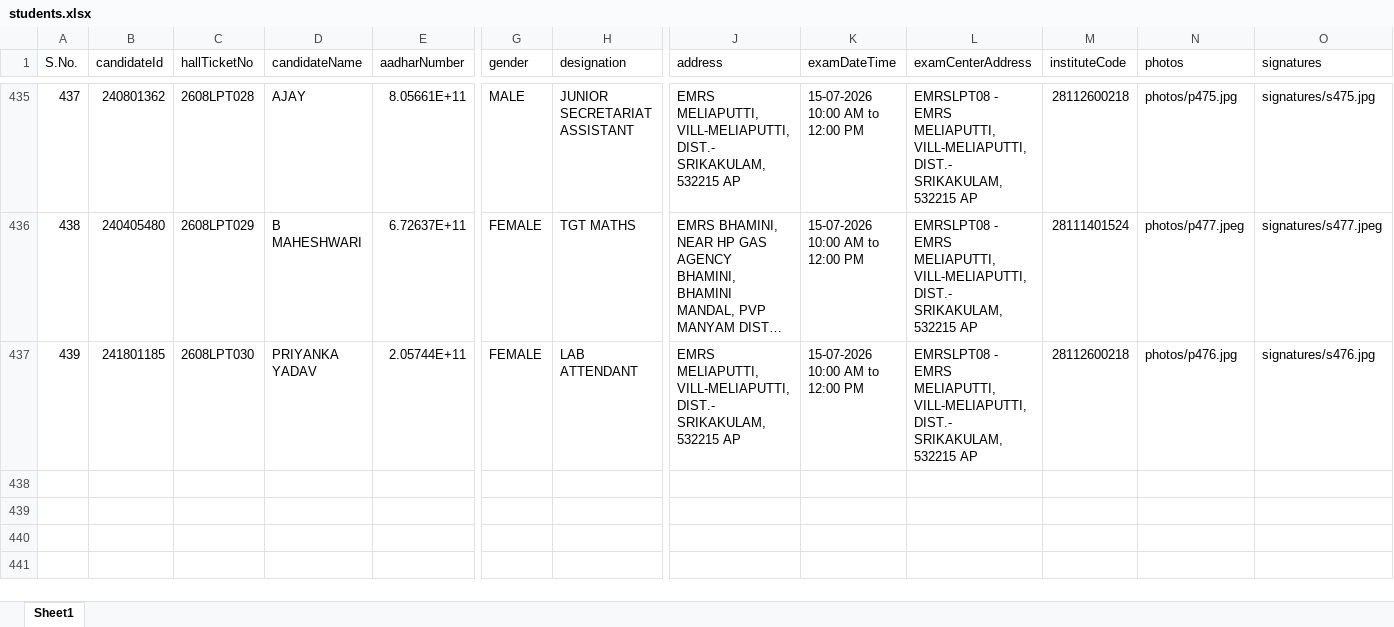
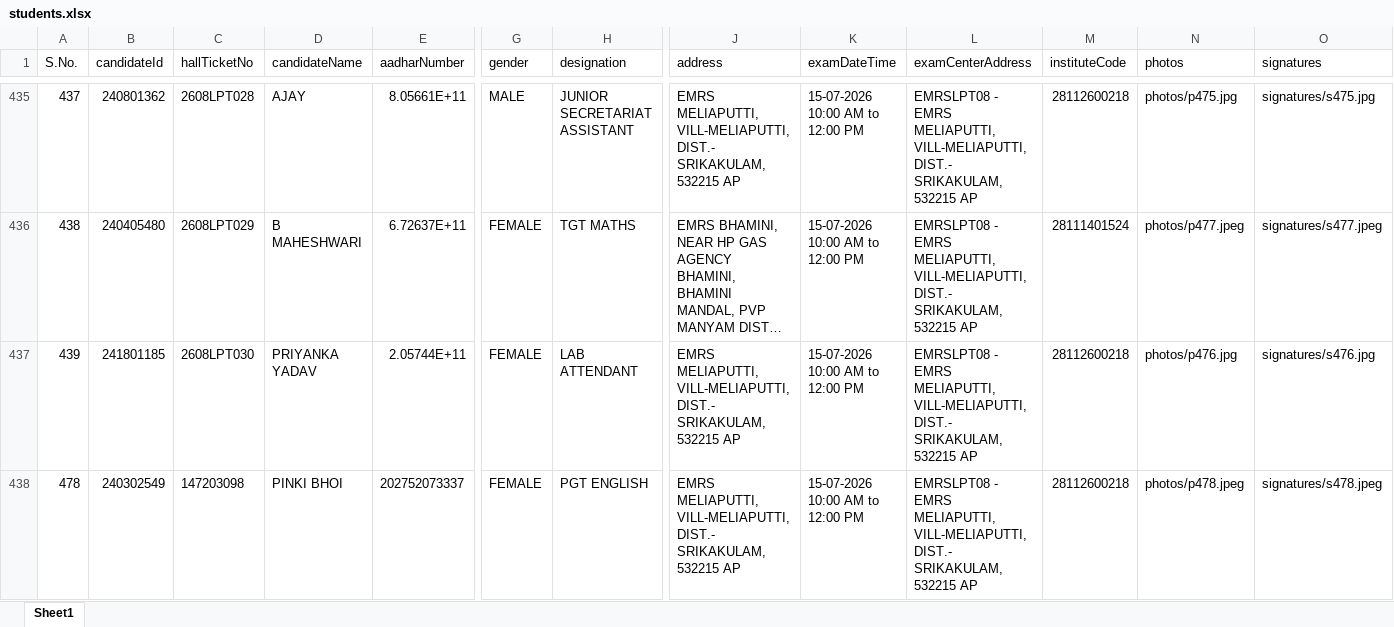
Before and after one commit to APTWREIS/hallticket-download, an Excel workbook: students.xlsx, sheet Sheet1, drawn as a sheet; only a part is shown, gaps mark what is left out; long unchanged cells end in …; values as stored, in another font and other column widths than the file's, no borders; rows hold the shown columns only; the diff names each change by its address in the sheet, - before the commit and + after, or states it on an @@ line.

Commit message:
Add PINKI BHOI (S.No.478) - PGT English, EMRS Meliaputti with photo and signature

```diff
--- a/students.xlsx (sheet Sheet1)
+++ b/students.xlsx (sheet Sheet1)
+row 438: 478 | 240302549 | 147203098 | PINKI BHOI | 202752073337 | FEMALE | PGT ENGLISH | EMRS MELIAPUTTI, VILL-MELIAPUTTI, DIST.- SRIKAKULAM, 532215 AP | 15-07-2026 10:00 AM to 12:00 PM | EMRSLPT08 - EMRS MELIAPUTTI, VILL-MELIAPUTTI, DIST.- SRIKAKULAM, 532215 AP | 28112600218 | photos/p478.jpeg | signatures/s478.jpeg
```
Also changed, not shown: 2 other files.
